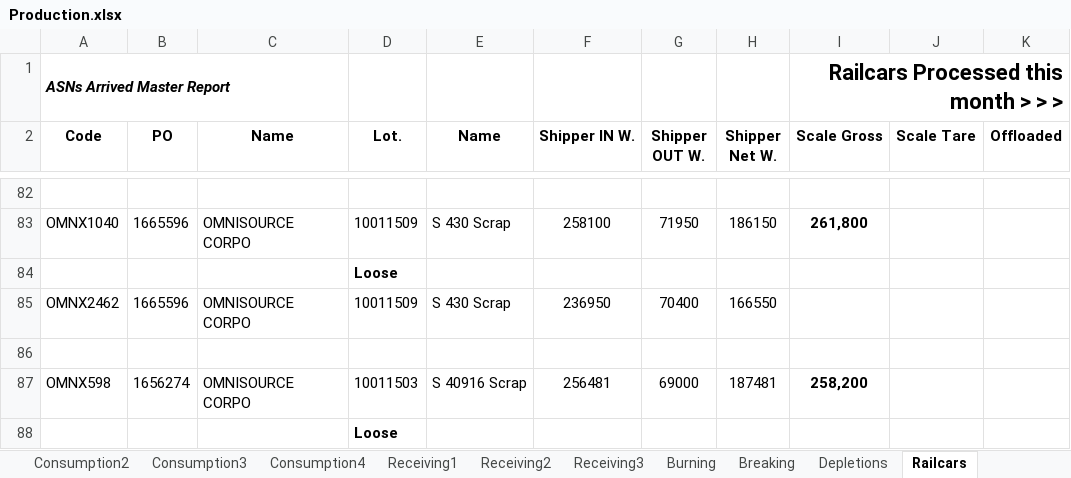
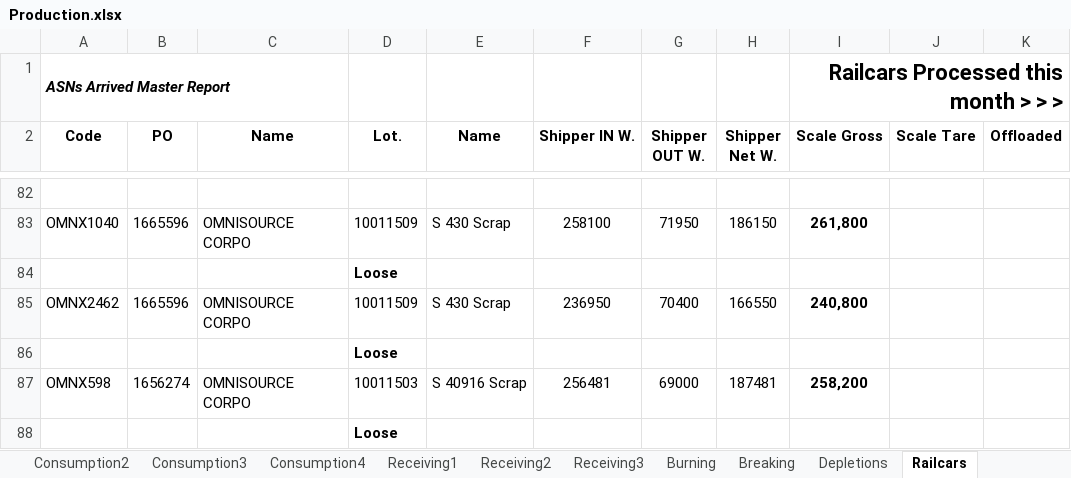
Before and after one commit to Harsco36Map/Yardmap, an Excel workbook: Production.xlsx, sheet Railcars, drawn as a sheet; only a part is shown, gaps mark what is left out; values as stored, in another font and other column widths than the file's, no borders; the diff names each change by its address in the sheet, - before the commit and + after, or states it on an @@ line.

Commit message:
Add files via upload

```diff
--- a/Production.xlsx (sheet Railcars)
+++ b/Production.xlsx (sheet Railcars)
-I85 (Scale Gross): (empty)
+I85 (Scale Gross): 240,800
-D86 (Lot.): (empty)
+D86 (Lot.): Loose
```
